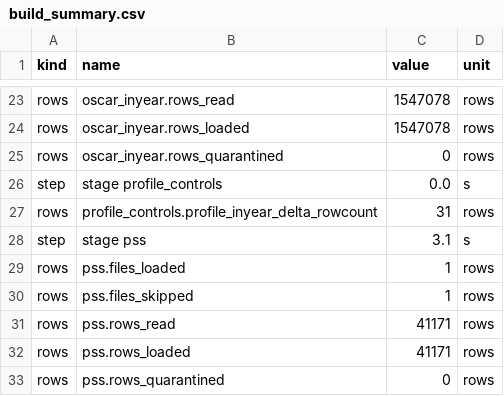
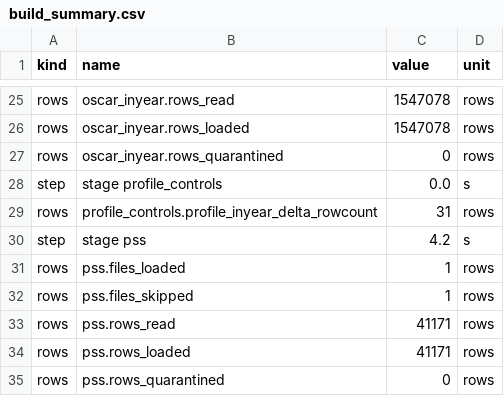
Before and after one commit to Shivansh9307/uk-group-finance-reporting, a CSV file: evidence/full/build_summary.csv, drawn as a sheet; only a part is shown, gaps mark what is left out; the diff covers the shown part only.

```diff
--- a/evidence/full/build_summary.csv
+++ b/evidence/full/build_summary.csv
@@ -27,3 +29,3 @@ step,stage profile_controls,0.0,s
 rows,profile_controls.profile_inyear_delta_rowcount,31,rows
-step,stage pss,3.1,s
+step,stage pss,4.2,s
 rows,pss.files_loaded,1,rows
```
Also changed, not shown: 2 added rows and 9 edited cells elsewhere in this file, evidence/full/table_counts.csv, 7 other files.
